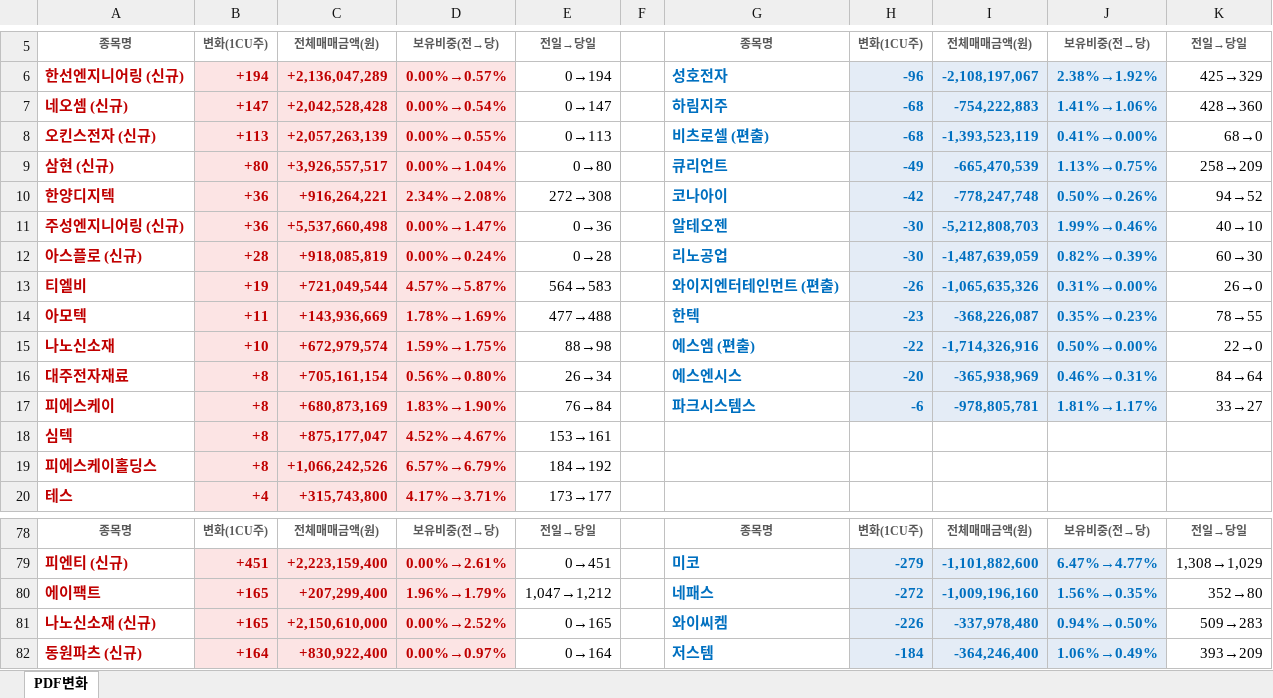
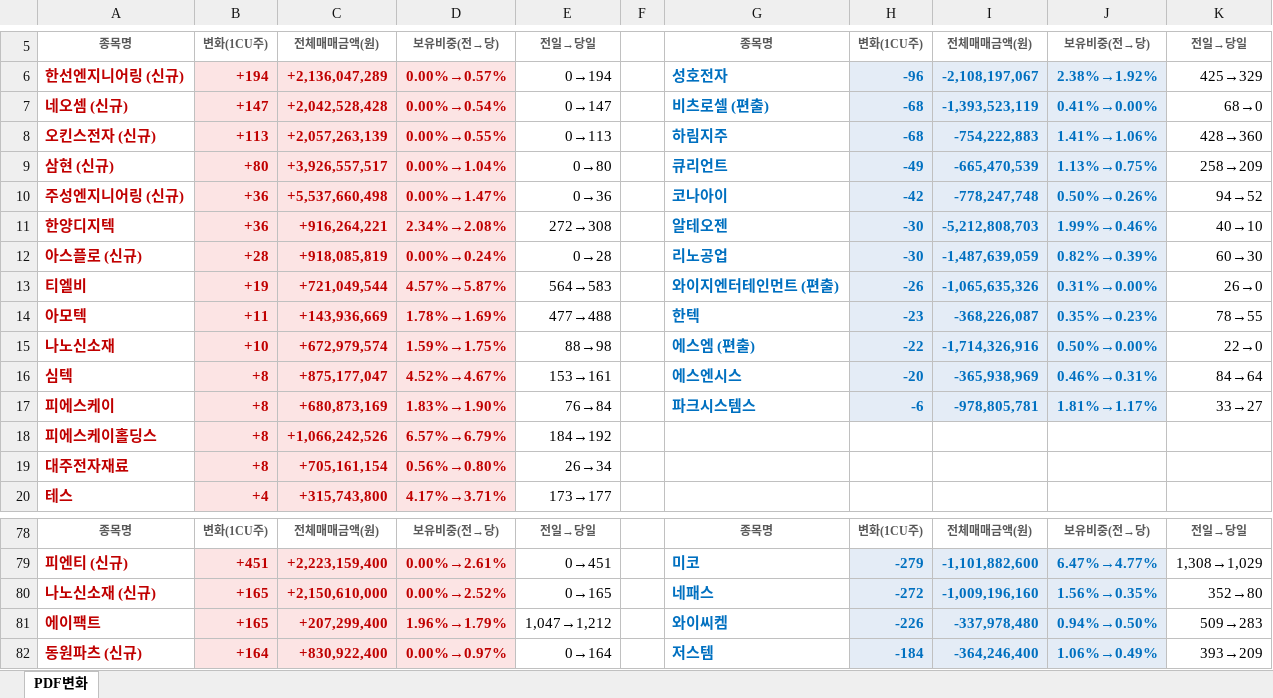
Before and after one commit to unrevr15/etf-reports, an Excel workbook: reports/pdf_rolling5_20261117.xlsx, sheet PDF변화, drawn as a sheet; only a part is shown, gaps mark what is left out; values as stored, in another font and other column widths than the file's, no borders; removed rows and columns are numbered as before the commit, all else as after; the diff covers the shown part only; the diff names each change by its address in the sheet, - before the commit and + after, or states it on an @@ line.

```diff
--- a/reports/pdf_rolling5_20261117.xlsx (sheet PDF변화)
+++ b/reports/pdf_rolling5_20261117.xlsx (sheet PDF변화)
-G7: 하림지주
+G7: 비츠로셀 (편출)
-I7: -754,222,883
+I7: -1,393,523,119
-J7: 1.41%→1.06%
+J7: 0.41%→0.00%
-K7: 428→360
+K7: 68→0
-G8: 비츠로셀 (편출)
+G8: 하림지주
-I8: -1,393,523,119
+I8: -754,222,883
-J8: 0.41%→0.00%
+J8: 1.41%→1.06%
-K8: 68→0
+K8: 428→360
-A10: 한양디지텍
+A10: 주성엔지니어링 (신규)
-C10: +916,264,221
+C10: +5,537,660,498
-D10: 2.34%→2.08%
+D10: 0.00%→1.47%
-E10: 272→308
+E10: 0→36
-A11: 주성엔지니어링 (신규)
+A11: 한양디지텍
-C11: +5,537,660,498
+C11: +916,264,221
-D11: 0.00%→1.47%
+D11: 2.34%→2.08%
-E11: 0→36
+E11: 272→308
-A16: 대주전자재료
+A16: 심텍
-C16: +705,161,154
+C16: +875,177,047
-D16: 0.56%→0.80%
+D16: 4.52%→4.67%
-E16: 26→34
+E16: 153→161
-row 18: 심텍 | +8 | +875,177,047 | 4.52%→4.67% | 153→161
+row 19: 대주전자재료 | +8 | +705,161,154 | 0.56%→0.80% | 26→34
-row 80: 에이팩트 | +165 | +207,299,400 | 1.96%→1.79% | 1,047→1,212 |  | 네패스 | -272 | -1,009,196,160 | 1.56%→0.35% | 352→80
-G80: 와이씨켐
+G80: 네패스
-H80: -226
+H80: -272
-I80: -337,978,480
+I80: -1,009,196,160
-J80: 0.94%→0.50%
+J80: 1.56%→0.35%
-K80: 509→283
+K80: 352→80
+row 81: 에이팩트 | +165 | +207,299,400 | 1.96%→1.79% | 1,047→1,212 |  | 와이씨켐 | -226 | -337,978,480 | 0.94%→0.50% | 509→283
```
Also changed, not shown: 2 added rows, 2 removed rows, 3 moved rows and 37 edited cells elsewhere in this sheet, reports/pdf_change_20261117.xlsx.
